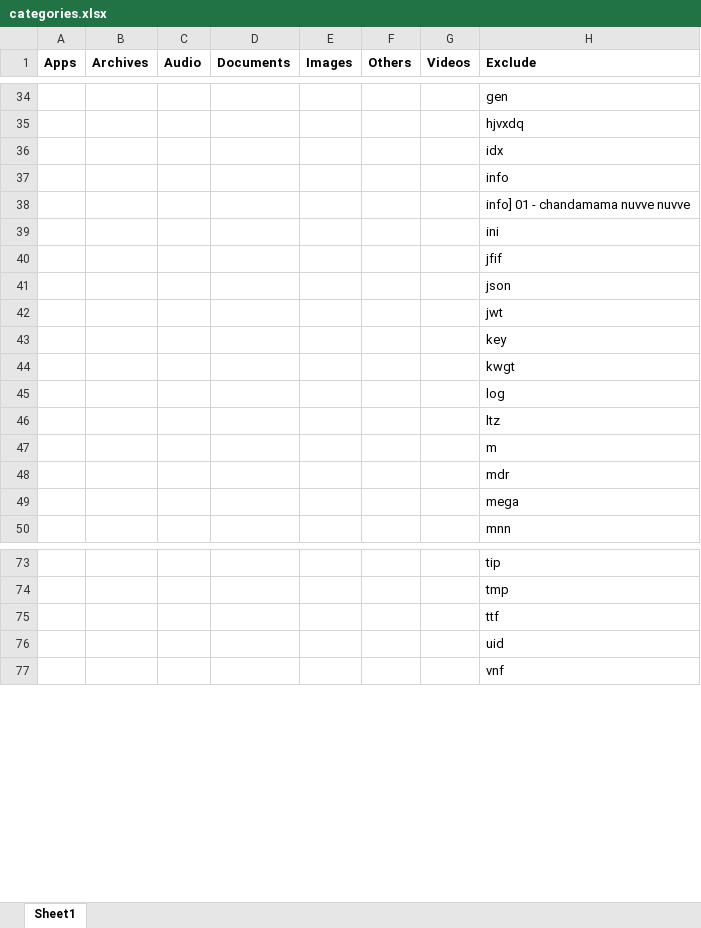
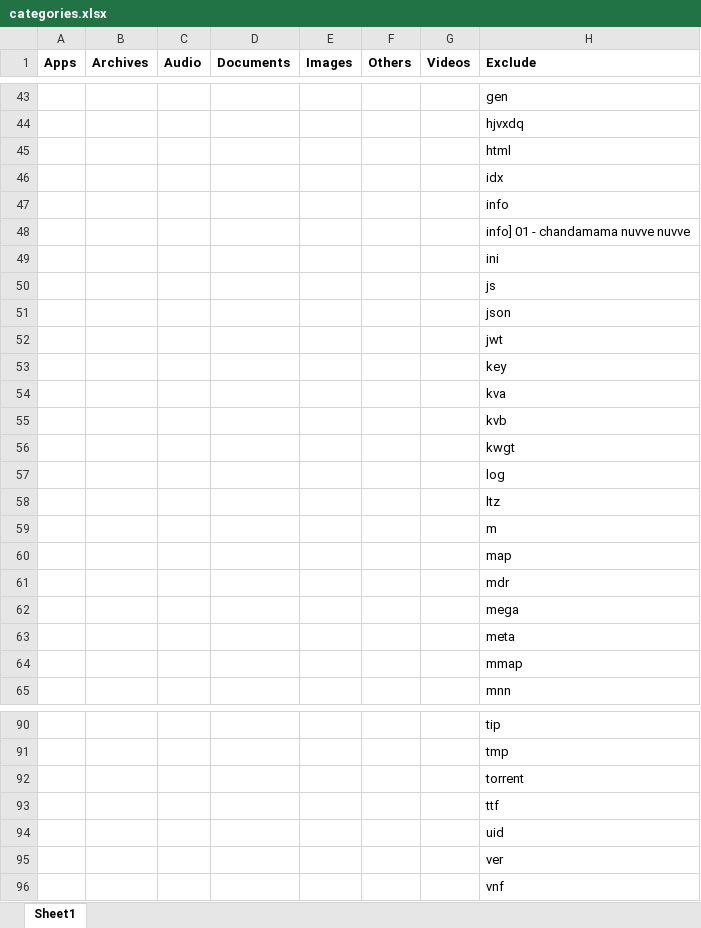
Before and after one commit to SeshuTarapatla/Android-Backup-Tool, an Excel workbook: data/categories.xlsx, sheet Sheet1, drawn as a sheet; only a part is shown, gaps mark what is left out; values as stored, in another font and other column widths than the file's, no borders; addresses are those after the commit; the diff covers the shown part only; the diff names each change by its address in the sheet, - before the commit and + after, or states it on an @@ line.

```diff
--- a/data/categories.xlsx (sheet Sheet1)
+++ b/data/categories.xlsx (sheet Sheet1)
+row 45:  |  |  |  |  |  |  | html
-H50 (Exclude): jfif
+H50 (Exclude): js
+row 54:  |  |  |  |  |  |  | kva
+row 55:  |  |  |  |  |  |  | kvb
+row 60:  |  |  |  |  |  |  | map
+row 63:  |  |  |  |  |  |  | meta
+row 64:  |  |  |  |  |  |  | mmap
+row 92:  |  |  |  |  |  |  | torrent
+row 95:  |  |  |  |  |  |  | ver
```
Also changed, not shown: 13 added rows, 2 removed rows and 14 edited cells elsewhere in this sheet, 3 other files.
